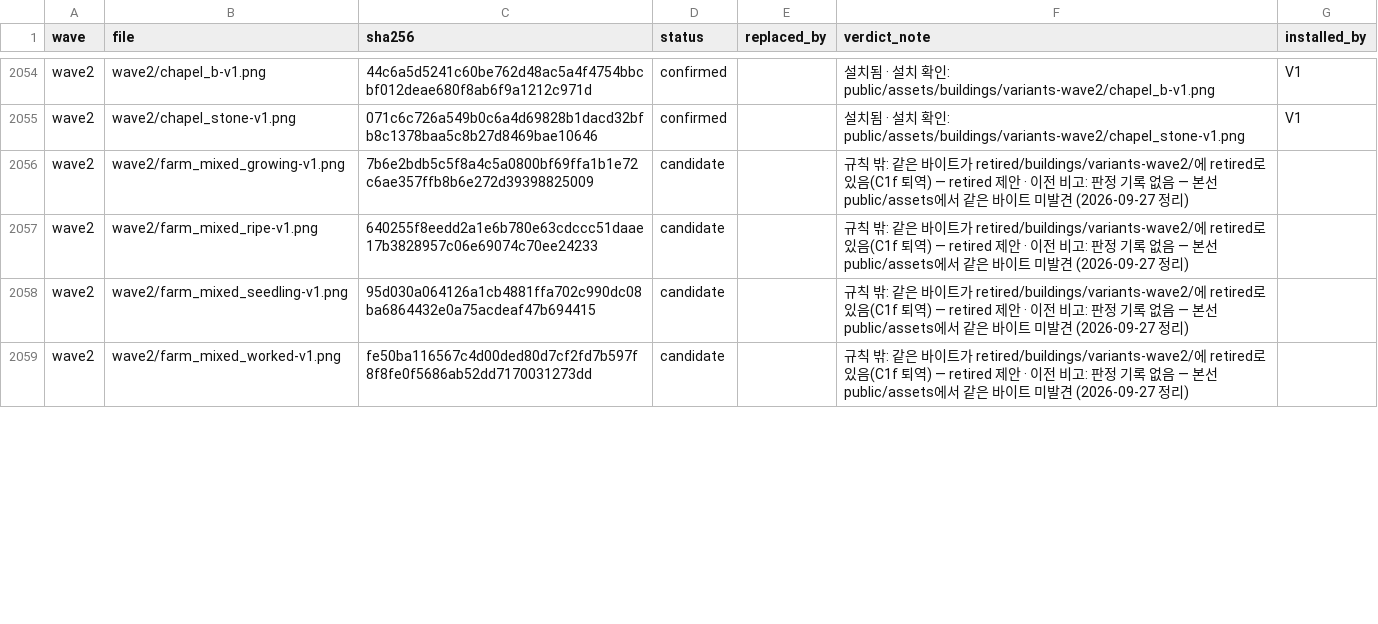
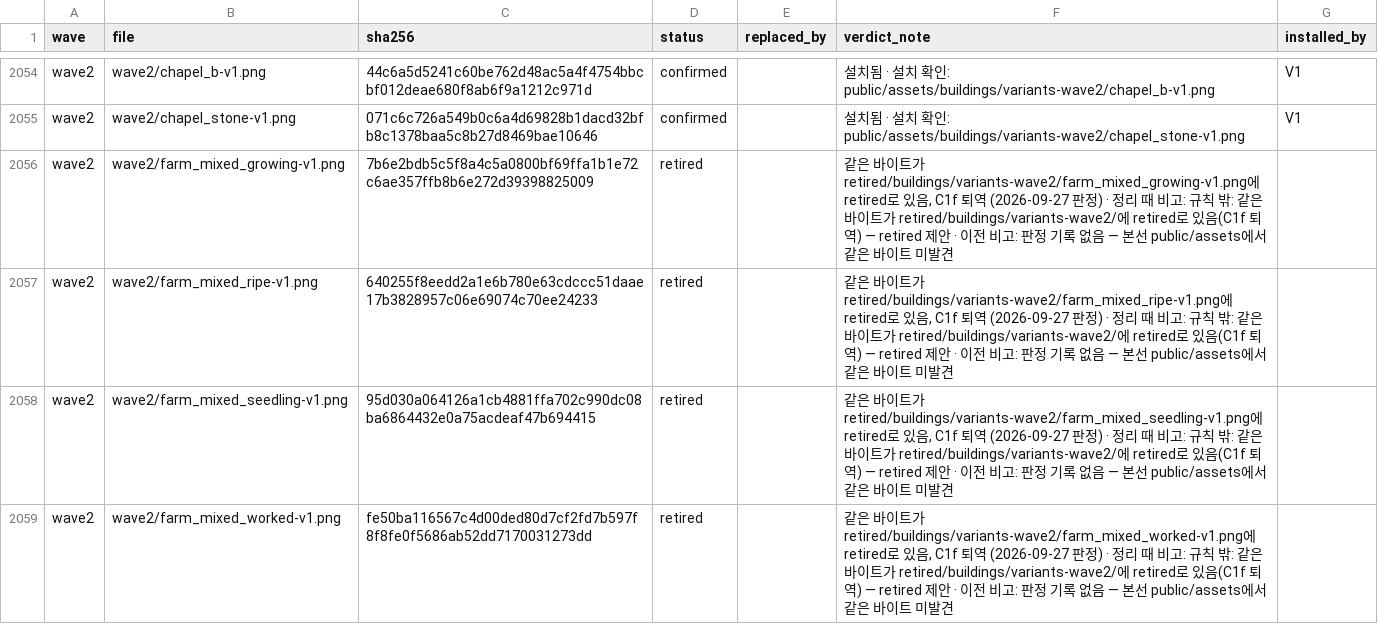
Before and after one commit to hyunlord/feudal-lord-simulator, a CSV file: assets-inbox/INBOX_LEDGER.csv, drawn as a sheet; only a part is shown, gaps mark what is left out; the diff covers the shown part only.

```diff
--- a/assets-inbox/INBOX_LEDGER.csv
+++ b/assets-inbox/INBOX_LEDGER.csv
@@ -2055,5 +2055,5 @@ wave2,wave2/chapel_b-v1.png,44c6a5d5241c60be762d48ac5a4f4754bbcbf012deae680f8ab6
 wave2,wave2/chapel_stone-v1.png,071c6c726a549b0c6a4d69828b1dacd32bfb8c1378baa5c8b27d8469bae10646,confirmed,,설치됨 · 설치 확인: public/assets/buildings/variants-wave2/chapel_stone-v1.png,V1
-wave2,wave2/farm_mixed_growing-v1.png,7b6e2bdb5c5f8a4c5a0800bf69ffa1b1e72c6ae357ffb8b6e272d39398825009,candidate,,규칙 밖: 같은 바이트가 retired/buildings/variants-wave2/에 retired로 있음(C1f 퇴역) — retired 제안 · 이전 비고: 판정 기록 없음 — 본선 public/assets에서 같은 바이트 미발견 (2026-09-27 정리),
-wave2,wave2/farm_mixed_ripe-v1.png,640255f8eedd2a1e6b780e63cdccc51daae17b3828957c06e69074c70ee24233,candidate,,규칙 밖: 같은 바이트가 retired/buildings/variants-wave2/에 retired로 있음(C1f 퇴역) — retired 제안 · 이전 비고: 판정 기록 없음 — 본선 public/assets에서 같은 바이트 미발견 (2026-09-27 정리),
-wave2,wave2/farm_mixed_seedling-v1.png,95d030a064126a1cb4881ffa702c990dc08ba6864432e0a75acdeaf47b694415,candidate,,규칙 밖: 같은 바이트가 retired/buildings/variants-wave2/에 retired로 있음(C1f 퇴역) — retired 제안 · 이전 비고: 판정 기록 없음 — 본선 public/assets에서 같은 바이트 미발견 (2026-09-27 정리),
-wave2,wave2/farm_mixed_worked-v1.png,fe50ba116567c4d00ded80d7cf2fd7b597f8f8fe0f5686ab52dd7170031273dd,candidate,,규칙 밖: 같은 바이트가 retired/buildings/variants-wave2/에 retired로 있음(C1f 퇴역) — retired 제안 · 이전 비고: 판정 기록 없음 — 본선 public/assets에서 같은 바이트 미발견 (2026-09-27 정리),
+wave2,wave2/farm_mixed_growing-v1.png,7b6e2bdb5c5f8a4c5a0800bf69ffa1b1e72c6ae357ffb8b6e272d39398825009,retired,,"같은 바이트가 retired/buildings/variants-wave2/farm_mixed_growing-v1.png에 retired로 있음, C1f 퇴역 (2026-09-27 판정) · 정리 때 비고: 규칙 밖: 같은 바이트가 retired/buildings/variants-wave2/에 retired로 있음(C1f 퇴역) — retired 제안 · 이전 비고: 판정 기록 없음 — 본선 public/assets에서 같은 바이트 미발견",
+wave2,wave2/farm_mixed_ripe-v1.png,640255f8eedd2a1e6b780e63cdccc51daae17b3828957c06e69074c70ee24233,retired,,"같은 바이트가 retired/buildings/variants-wave2/farm_mixed_ripe-v1.png에 retired로 있음, C1f 퇴역 (2026-09-27 판정) · 정리 때 비고: 규칙 밖: 같은 바이트가 retired/buildings/variants-wave2/에 retired로 있음(C1f 퇴역) — retired 제안 · 이전 비고: 판정 기록 없음 — 본선 public/assets에서 같은 바이트 미발견",
+wave2,wave2/farm_mixed_seedling-v1.png,95d030a064126a1cb4881ffa702c990dc08ba6864432e0a75acdeaf47b694415,retired,,"같은 바이트가 retired/buildings/variants-wave2/farm_mixed_seedling-v1.png에 retired로 있음, C1f 퇴역 (2026-09-27 판정) · 정리 때 비고: 규칙 밖: 같은 바이트가 retired/buildings/variants-wave2/에 retired로 있음(C1f 퇴역) — retired 제안 · 이전 비고: 판정 기록 없음 — 본선 public/assets에서 같은 바이트 미발견",
+wave2,wave2/farm_mixed_worked-v1.png,fe50ba116567c4d00ded80d7cf2fd7b597f8f8fe0f5686ab52dd7170031273dd,retired,,"같은 바이트가 retired/buildings/variants-wave2/farm_mixed_worked-v1.png에 retired로 있음, C1f 퇴역 (2026-09-27 판정) · 정리 때 비고: 규칙 밖: 같은 바이트가 retired/buildings/variants-wave2/에 retired로 있음(C1f 퇴역) — retired 제안 · 이전 비고: 판정 기록 없음 — 본선 public/assets에서 같은 바이트 미발견",
```
Also changed, not shown: 117 edited cells elsewhere in this file, 3 other files.
